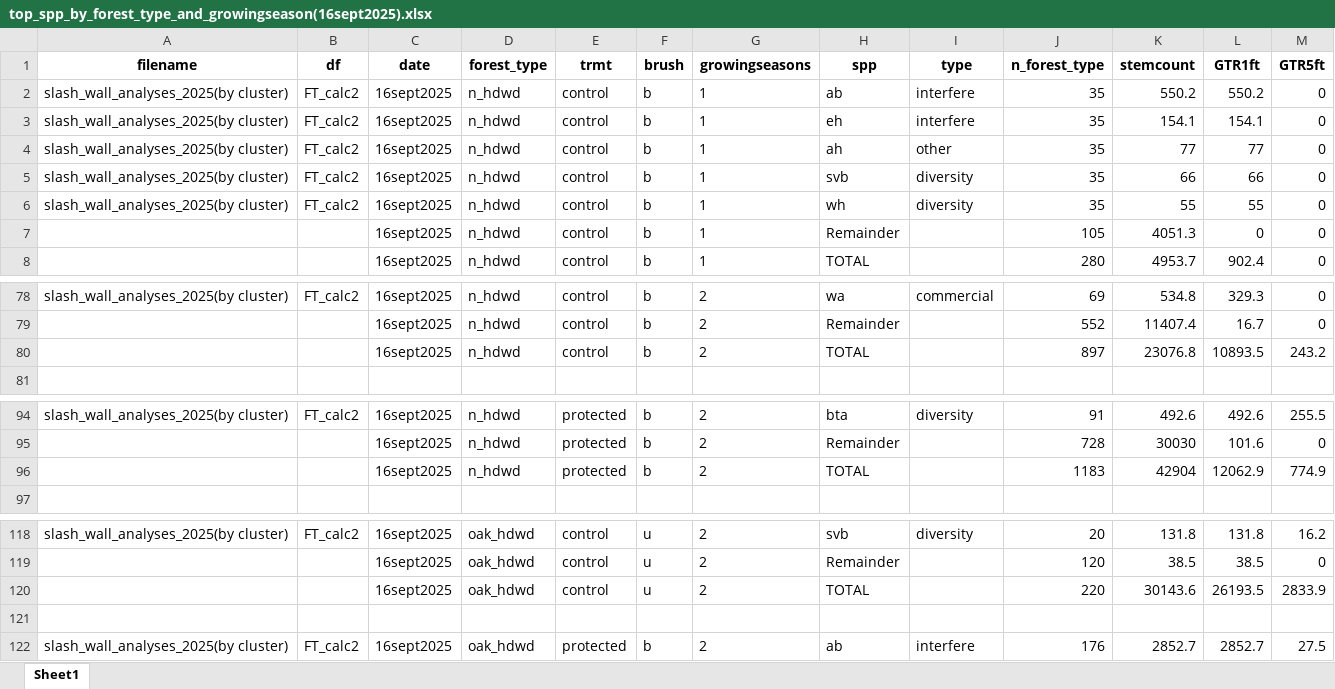
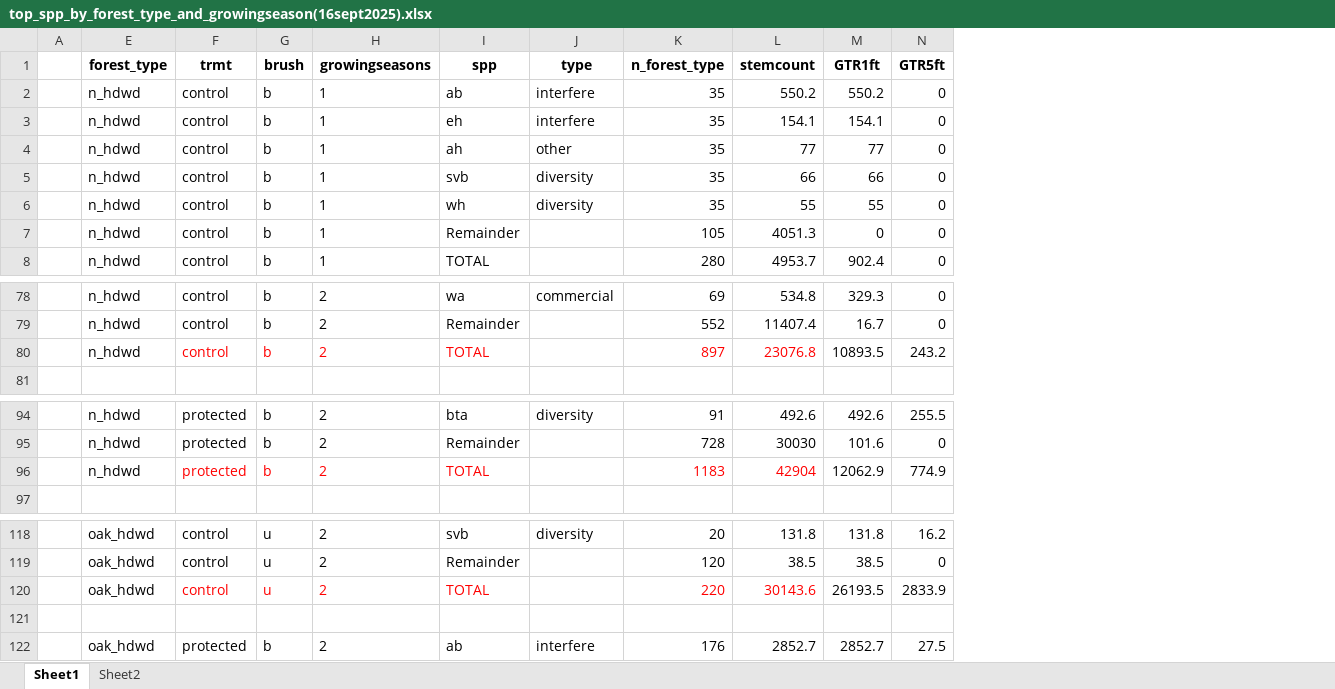
Before and after one commit to peter-smallidge/slash-wall-vegetation, an Excel workbook: summary output/top_spp_by_forest_type_and_growingseason(16sept2025).xlsx, sheet Sheet1, drawn as a sheet; only a part is shown, gaps mark what is left out; values as stored, in another font and other column widths than the file's, no borders; removed rows and columns are numbered as before the commit, all else as after; the diff names each change by its address in the sheet, - before the commit and + after, or states it on an @@ line.

```diff
--- a/summary output/top_spp_by_forest_type_and_growingseason(16sept2025).xlsx (sheet Sheet1)
+++ b/summary output/top_spp_by_forest_type_and_growingseason(16sept2025).xlsx (sheet Sheet1)
+sheet tab: Sheet2
-column A (filename), rows 2-6: all slash_wall_analyses_2025(by cluster); row 78: slash_wall_analyses_2025(by cluster); row 94: slash_wall_analyses_2025(by cluster); rows 118-122: slash_wall_analyses_2025(by cluster) |  |  |  | slash_wall_analyses_2025(by cluster)
@@ column B (df) hidden, rows 2-6: all FT_calc2; row 78: FT_calc2; row 94: FT_calc2; rows 118-122: FT_calc2 |  |  |  | FT_calc2 @@
@@ column C (date) hidden, rows 2-8: all 16sept2025; rows 78-80: all 16sept2025; rows 94-96: all 16sept2025; rows 118-122: 16sept2025 | 16sept2025 | 16sept2025 |  | 16sept2025 @@
+column A, empty
-F80:I80 text colour: black
+F80:I80 text colour: #FF0000
-K80:L80 text colour: black
+K80:L80 text colour: #FF0000
-F96:I96 text colour: black
+F96:I96 text colour: #FF0000
-K96:L96 text colour: black
+K96:L96 text colour: #FF0000
-F120:I120 text colour: black
+F120:I120 text colour: #FF0000
-K120:L120 text colour: black
+K120:L120 text colour: #FF0000
```
Also changed, not shown: summary output/forest_type_spp_summary(16sept2025).xlsx, 24 other files.
